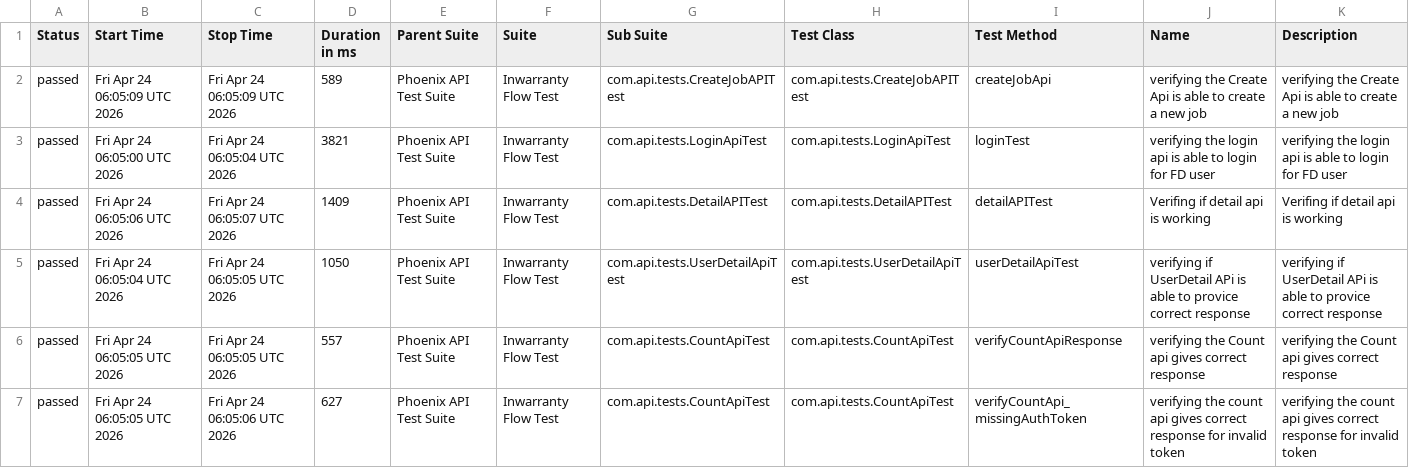
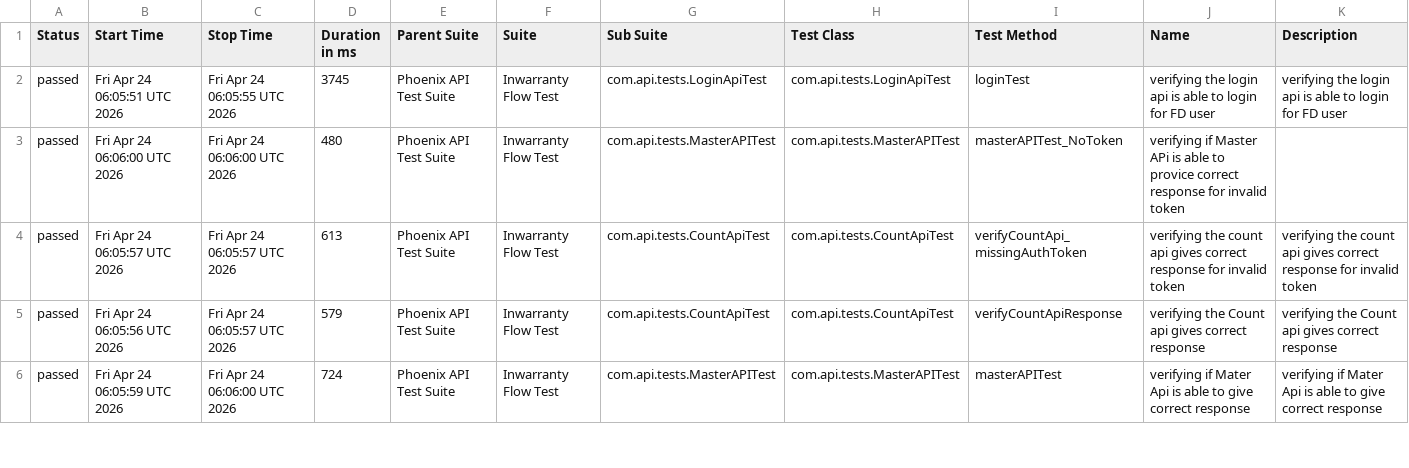
Before and after one commit to RanjaniManuel/PhoenixTestAutomationFramework, a CSV file: data/suites.csv, drawn as a sheet; only a part is shown; the diff covers the shown part only.

```diff
--- a/data/suites.csv
+++ b/data/suites.csv
@@ -1,7 +1,6 @@
 "Status","Start Time","Stop Time","Duration in ms","Parent Suite","Suite","Sub Suite","Test Class","Test Method","Name","Description"
-"passed","Fri Apr 24 06:05:09 UTC 2026","Fri Apr 24 06:05:09 UTC 2026","589","Phoenix API Test Suite","Inwarranty Flow Test","com.api.tests.CreateJobAPITest","com.api.tests.CreateJobAPITest","createJobApi","verifying the Create Api is able to create a new job","verifying the Create Api is able to create a new job"
-"passed","Fri Apr 24 06:05:00 UTC 2026","Fri Apr 24 06:05:04 UTC 2026","3821","Phoenix API Test Suite","Inwarranty Flow Test","com.api.tests.LoginApiTest","com.api.tests.LoginApiTest","loginTest","verifying the login api is able to login for FD user","verifying the login api is able to login for FD user"
-"passed","Fri Apr 24 06:05:06 UTC 2026","Fri Apr 24 06:05:07 UTC 2026","1409","Phoenix API Test Suite","Inwarranty Flow Test","com.api.tests.DetailAPITest","com.api.tests.DetailAPITest","detailAPITest","Verifing if  detail api is working ","Verifing if  detail api is working "
-"passed","Fri Apr 24 06:05:04 UTC 2026","Fri Apr 24 06:05:05 UTC 2026","1050","Phoenix API Test Suite","Inwarranty Flow Test","com.api.tests.UserDetailApiTest","com.api.tests.UserDetailApiTest","userDetailApiTest","verifying if UserDetail APi is able to provice correct response","verifying if UserDetail APi is able to provice correct response"
-"passed","Fri Apr 24 06:05:05 UTC 2026","Fri Apr 24 06:05:05 UTC 2026","557","Phoenix API Test Suite","Inwarranty Flow Test","com.api.tests.CountApiTest","com.api.tests.CountApiTest","verifyCountApiResponse","verifying the Count api gives correct response","verifying the Count api gives correct response"
-"passed","Fri Apr 24 06:05:05 UTC 2026","Fri Apr 24 06:05:06 UTC 2026","627","Phoenix API Test Suite","Inwarranty Flow Test","com.api.tests.CountApiTest","com.api.tests.CountApiTest","verifyCountApi_missingAuthToken","verifying the count api gives correct response for invalid token","verifying the count api gives correct response for invalid token"
+"passed","Fri Apr 24 06:05:51 UTC 2026","Fri Apr 24 06:05:55 UTC 2026","3745","Phoenix API Test Suite","Inwarranty Flow Test","com.api.tests.LoginApiTest","com.api.tests.LoginApiTest","loginTest","verifying the login api is able to login for FD user","verifying the login api is able to login for FD user"
+"passed","Fri Apr 24 06:06:00 UTC 2026","Fri Apr 24 06:06:00 UTC 2026","480","Phoenix API Test Suite","Inwarranty Flow Test","com.api.tests.MasterAPITest","com.api.tests.MasterAPITest","masterAPITest_NoToken","verifying if Master APi is able to provice correct response for invalid token",""
+"passed","Fri Apr 24 06:05:57 UTC 2026","Fri Apr 24 06:05:57 UTC 2026","613","Phoenix API Test Suite","Inwarranty Flow Test","com.api.tests.CountApiTest","com.api.tests.CountApiTest","verifyCountApi_missingAuthToken","verifying the count api gives correct response for invalid token","verifying the count api gives correct response for invalid token"
+"passed","Fri Apr 24 06:05:56 UTC 2026","Fri Apr 24 06:05:57 UTC 2026","579","Phoenix API Test Suite","Inwarranty Flow Test","com.api.tests.CountApiTest","com.api.tests.CountApiTest","verifyCountApiResponse","verifying the Count api gives correct response","verifying the Count api gives correct response"
+"passed","Fri Apr 24 06:05:59 UTC 2026","Fri Apr 24 06:06:00 UTC 2026","724","Phoenix API Test Suite","Inwarranty Flow Test","com.api.tests.MasterAPITest","com.api.tests.MasterAPITest","masterAPITest","verifying if Mater Api is able to give correct response","verifying if Mater Api is able to give correct response"
```
Also changed, not shown: 1 added row and 16 edited cells elsewhere in this file, data/behaviors.csv, 49 other files.
